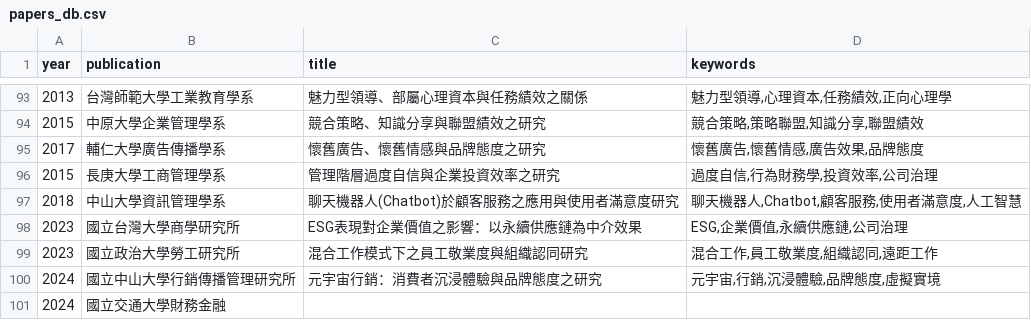
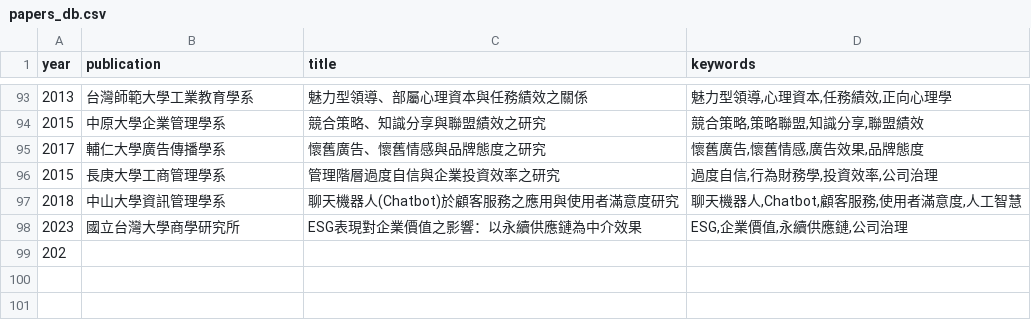
Before and after one commit to Lingo1516/word, a CSV file: papers_db.csv, drawn as a sheet; only a part is shown, gaps mark what is left out; removed rows and columns are numbered as before the commit, all else as after; the diff names each change by its address in the sheet, - before the commit and + after, or states it on an @@ line.

Commit message:
Update papers_db.csv

```diff
--- a/papers_db.csv
+++ b/papers_db.csv
-row 99: 2023 | 國立政治大學勞工研究所 | 混合工作模式下之員工敬業度與組織認同研究 | 混合工作,員工敬業度,組織認同,遠距工作
-row 100: 2024 | 國立中山大學行銷傳播管理研究所 | 元宇宙行銷：消費者沉浸體驗與品牌態度之研究 | 元宇宙,行銷,沉浸體驗,品牌態度,虛擬實境
-row 101: 2024 | 國立交通大學財務金融
+row 99: 202
```
